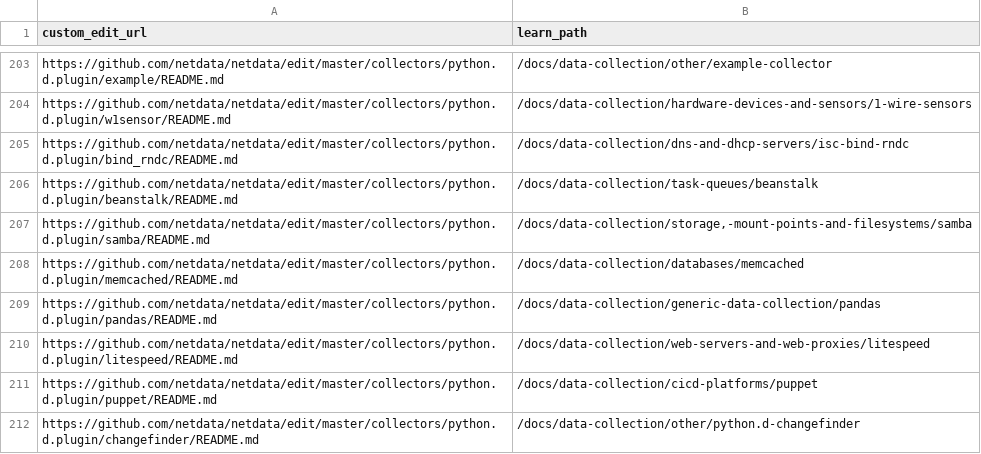
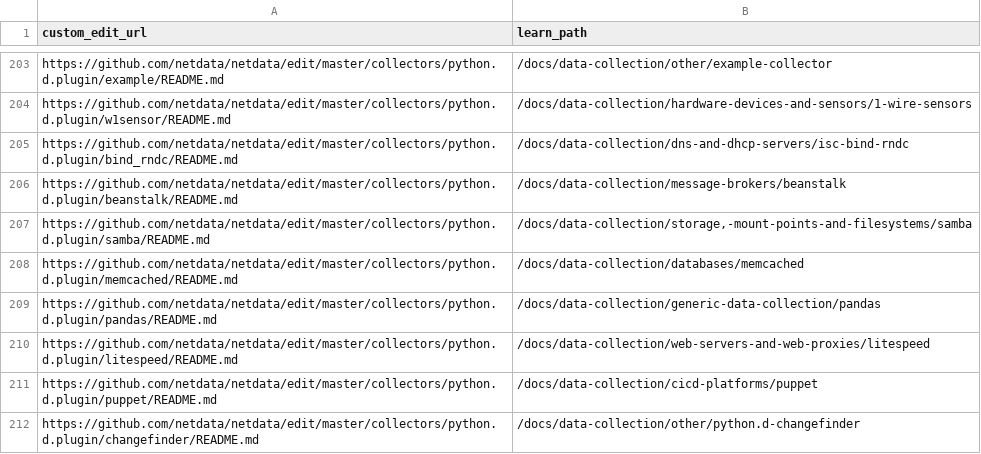
Before and after one commit to netdata/learn, a TSV file: ingest/one_commit_back_file-dict.tsv, drawn as a sheet; only a part is shown, gaps mark what is left out.

```diff
--- a/ingest/one_commit_back_file-dict.tsv
+++ b/ingest/one_commit_back_file-dict.tsv
@@ -205,3 +205,3 @@ https://github.com/netdata/netdata/edit/master/collectors/python.d.plugin/w1sens
 https://github.com/netdata/netdata/edit/master/collectors/python.d.plugin/bind_rndc/README.md	/docs/data-collection/dns-and-dhcp-servers/isc-bind-rndc
-https://github.com/netdata/netdata/edit/master/collectors/python.d.plugin/beanstalk/README.md	/docs/data-collection/task-queues/beanstalk
+https://github.com/netdata/netdata/edit/master/collectors/python.d.plugin/beanstalk/README.md	/docs/data-collection/message-brokers/beanstalk
 https://github.com/netdata/netdata/edit/master/collectors/python.d.plugin/samba/README.md	/docs/data-collection/storage,-mount-points-and-filesystems/samba
```
Also changed, not shown: ingest/generated_map.tsv, 6 other files.
